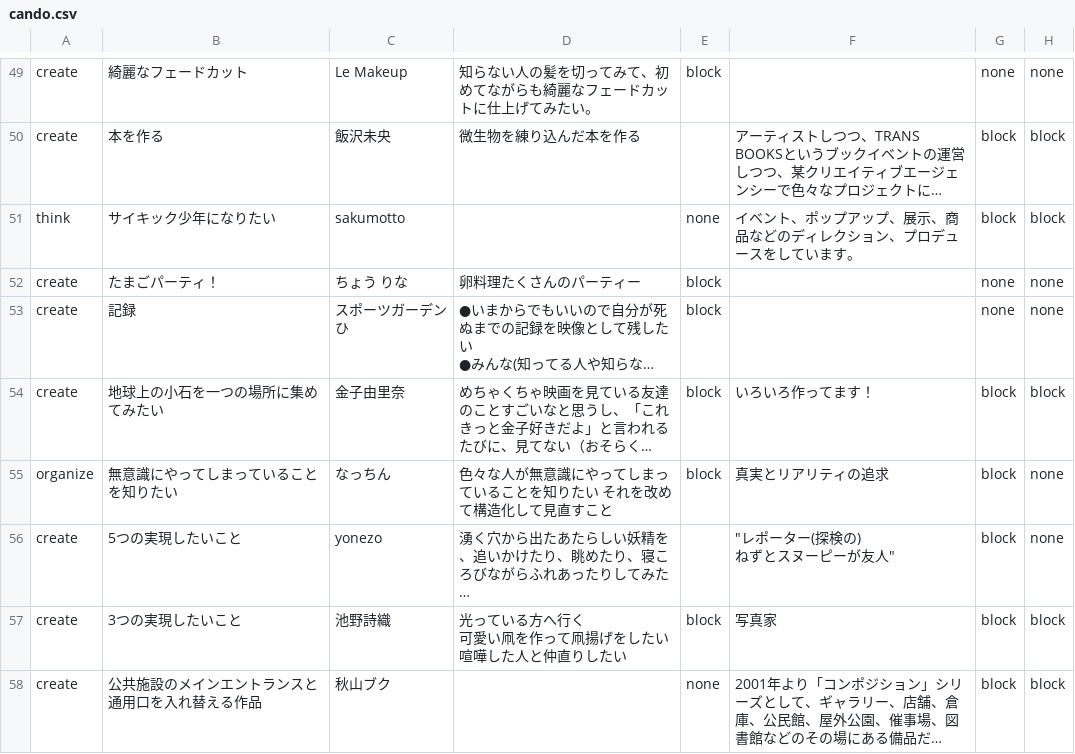
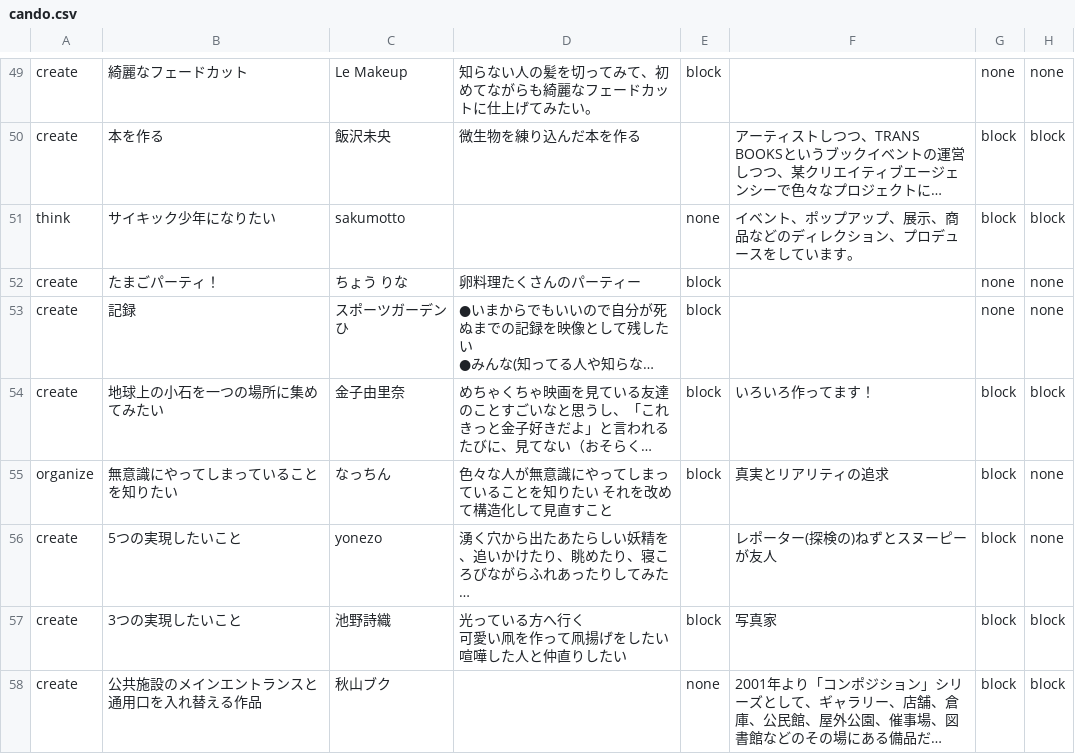
Before and after one commit to chottocrazy/index, a CSV file: cando/cando.csv, drawn as a sheet; only a part is shown, gaps mark what is left out; long unchanged cells end in …; ↵ is a line break in a cell; the diff names each change by its address in the sheet, - before the commit and + after, or states it on an @@ line.

Commit message:
Update cando.csv

```diff
--- a/cando/cando.csv
+++ b/cando/cando.csv
-F56: "レポーター(探検の) ↵ ねずとスヌーピーが友人"
+F56: レポーター(探検の)ねずとスヌーピーが友人
```
